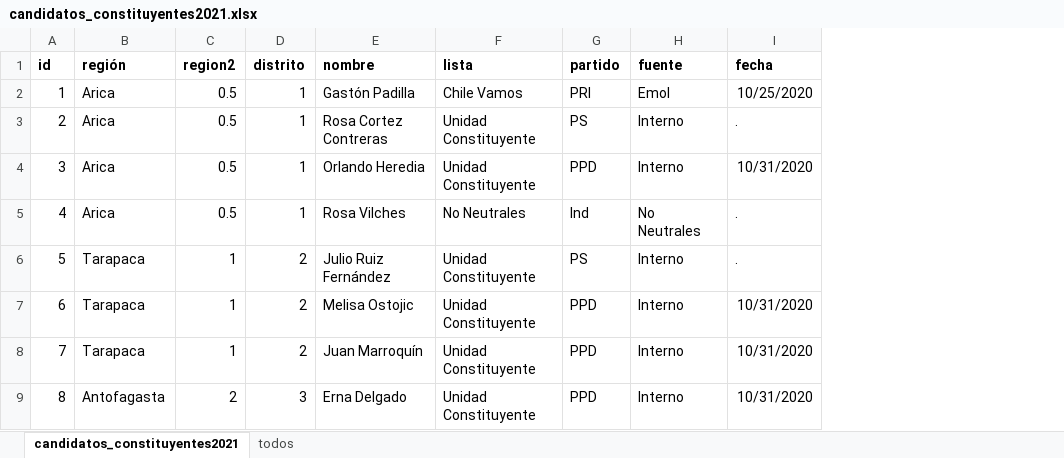
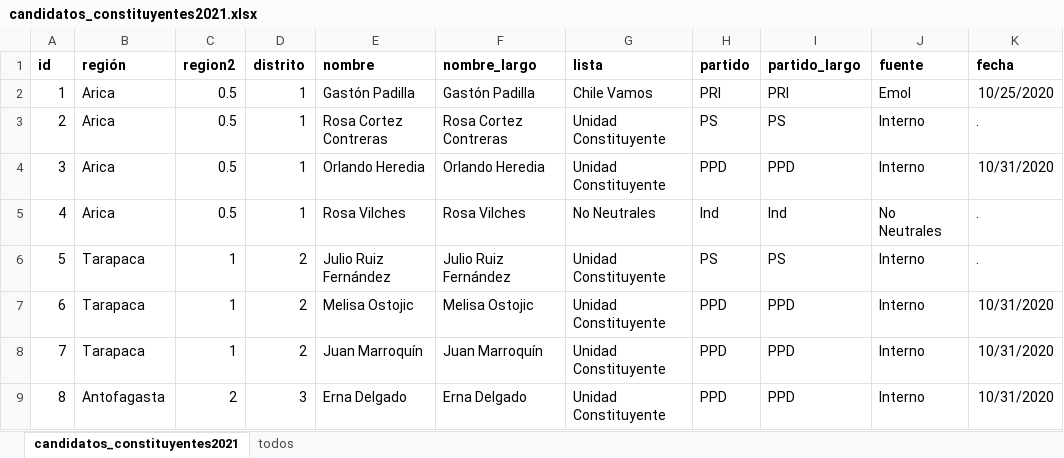
Before and after one commit to tresquintos/candidatos, an Excel workbook: constituyentes 2021/candidatos_constituyentes2021.xlsx, sheet candidatos_constituyentes2021, drawn as a sheet; only a part is shown; values as stored, in another font and other column widths than the file's, no borders; the diff covers the shown part only; the diff names each change by its address in the sheet, - before the commit and + after, or states it on an @@ line.

```diff
--- a/constituyentes 2021/candidatos_constituyentes2021.xlsx (sheet candidatos_constituyentes2021)
+++ b/constituyentes 2021/candidatos_constituyentes2021.xlsx (sheet candidatos_constituyentes2021)
+column F (nombre_largo), rows 2-9: Gastón Padilla | Rosa Cortez Contreras | Orlando Heredia | Rosa Vilches | Julio Ruiz Fernández | Melisa Ostojic | Juan Marroquín | Erna Delgado
+column I (partido_largo), rows 2-9: PRI | PS | PPD | Ind | PS | PPD | PPD | PPD
```
Also changed, not shown: 26 edited cells elsewhere in this sheet, 1 other file.
